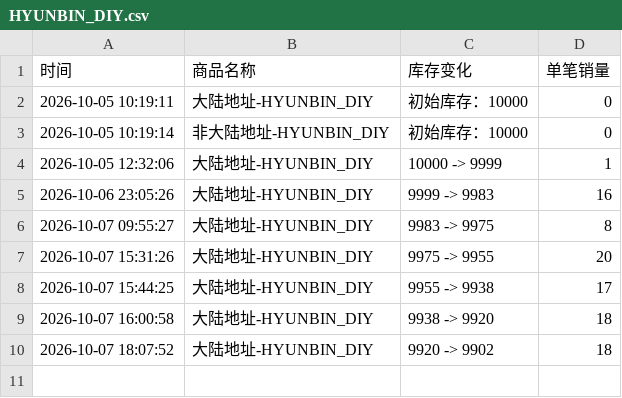
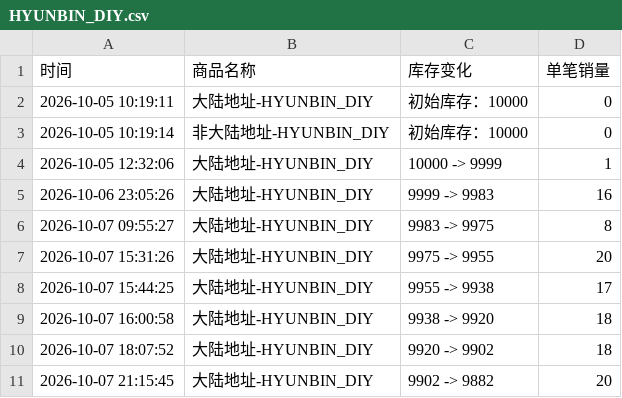
Before and after one commit to Juineii/pow_imini1007, a CSV file: HYUNBIN_DIY.csv, drawn as a sheet.

Commit message:
自动更新数据 2026-10-07 21:16:24

```diff
--- a/HYUNBIN_DIY.csv
+++ b/HYUNBIN_DIY.csv
@@ -10 +10,2 @@
 2026-10-07 18:07:52,大陆地址-HYUNBIN_DIY,9920 -> 9902,18
+2026-10-07 21:15:45,大陆地址-HYUNBIN_DIY,9902 -> 9882,20
```
